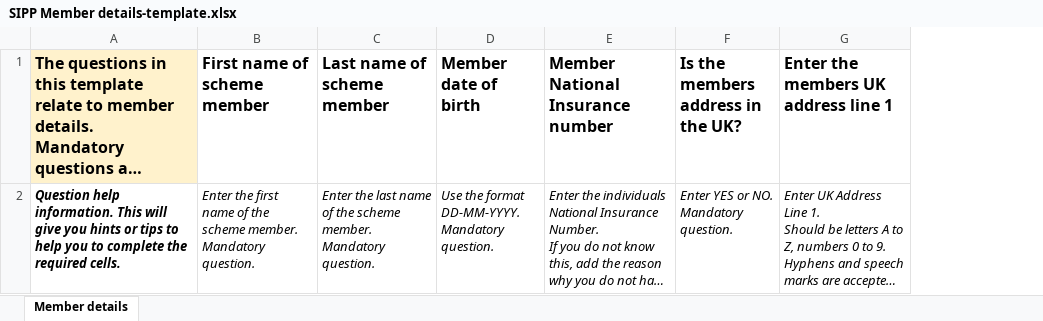
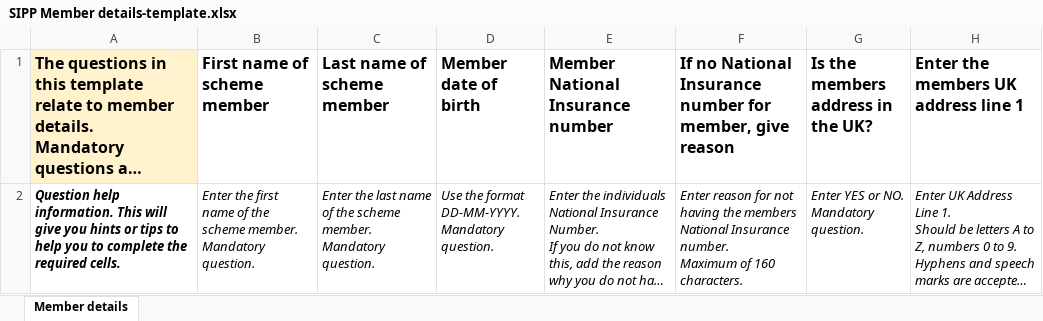
Before and after one commit to hmrc/pension-scheme-return-sipp-frontend, an Excel workbook: conf/SIPP Member details-template.xlsx, sheet Member details, drawn as a sheet; only a part is shown; long unchanged cells end in …; values as stored, in another font and other column widths than the file's, no borders; charts and pictures not drawn; ↵ is a line break in a cell; the diff names each change by its address in the sheet, - before the commit and + after, or states it on an @@ line.

```diff
--- a/conf/SIPP Member details-template.xlsx (sheet Member details)
+++ b/conf/SIPP Member details-template.xlsx (sheet Member details)
+column F, rows 1-2: If no National Insurance number for member, give reason | Enter reason for not having the members National Insurance number. ↵ Maximum of 160 characters.
```
Also changed, not shown: charts or pictures, 5 other files.
